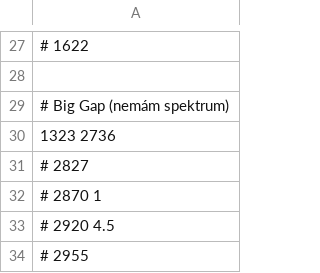
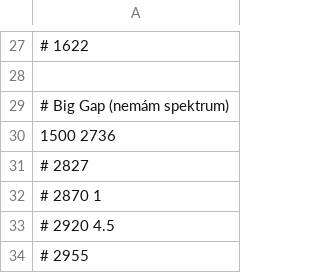
Before and after one commit to novakd14/TolKalSpec, a CSV file: referenceValues/toluenReference1200.csv, drawn as a sheet; only a part is shown, gaps mark what is left out; the diff covers the shown part only.

Commit message:
Added reference values for both grids

```diff
--- a/referenceValues/toluenReference1200.csv
+++ b/referenceValues/toluenReference1200.csv
@@ -29,3 +29,3 @@
 # Big Gap (nemám spektrum)
-1323 2736
+1500 2736
 # 2827
```
Also changed, not shown: 19 edited cells elsewhere in this file, 4 other files.
